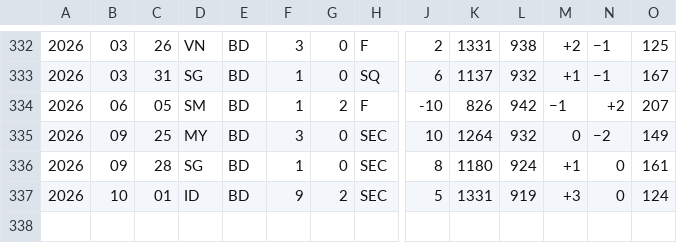
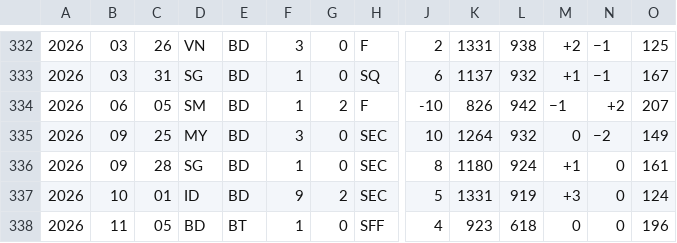
Before and after one commit to nfelo/nfelo.github.io, a TSV file: source/elo_pages/Bangladesh.tsv, drawn as a sheet; only a part is shown, gaps mark what is left out; rows hold the shown columns only; the diff names each change by its address in the sheet, - before the commit and + after, or states it on an @@ line.

```diff
--- a/source/elo_pages/Bangladesh.tsv
+++ b/source/elo_pages/Bangladesh.tsv
+row 338: 2026 | 11 | 05 | BD | BT | 1 | 0 | SFF | 4 | 923 | 618 | 0 | 0 | 196
```
Also changed, not shown: source/World.tsv, source/elo_pages/Bhutan.tsv, 8 other files.
